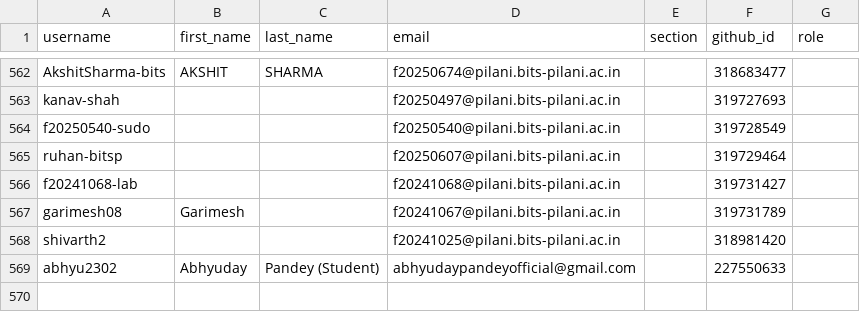
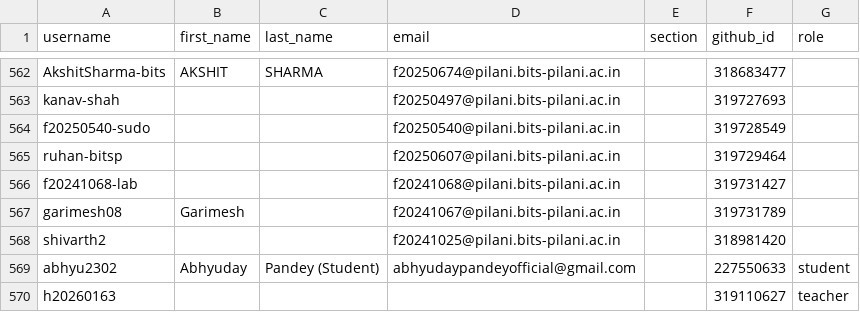
Before and after one commit to f2152026/classroom50, a CSV file: f215-digital-design/roster.csv, drawn as a sheet; only a part is shown, gaps mark what is left out.

Commit message:
[Classroom 50] Sync roster from teams: f215-digital-design

```diff
--- a/f215-digital-design/roster.csv
+++ b/f215-digital-design/roster.csv
@@ -568,2 +568,3 @@ garimesh08,Garimesh,,f20241067@pilani.bits-pilani.ac.in,,319731789,
 shivarth2,,,f20241025@pilani.bits-pilani.ac.in,,318981420,
-abhyu2302,Abhyuday,Pandey (Student),abhyudaypandeyofficial@gmail.com,,227550633,
+abhyu2302,Abhyuday,Pandey (Student),abhyudaypandeyofficial@gmail.com,,227550633,student
+h20260163,,,,,319110627,teacher
```
